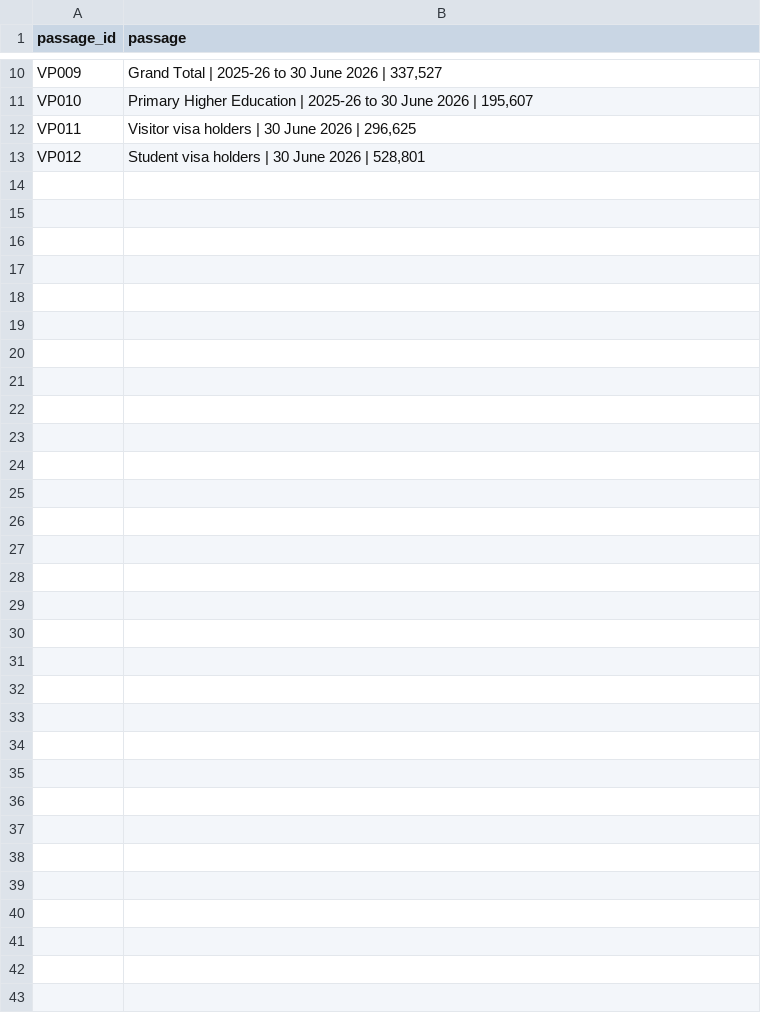
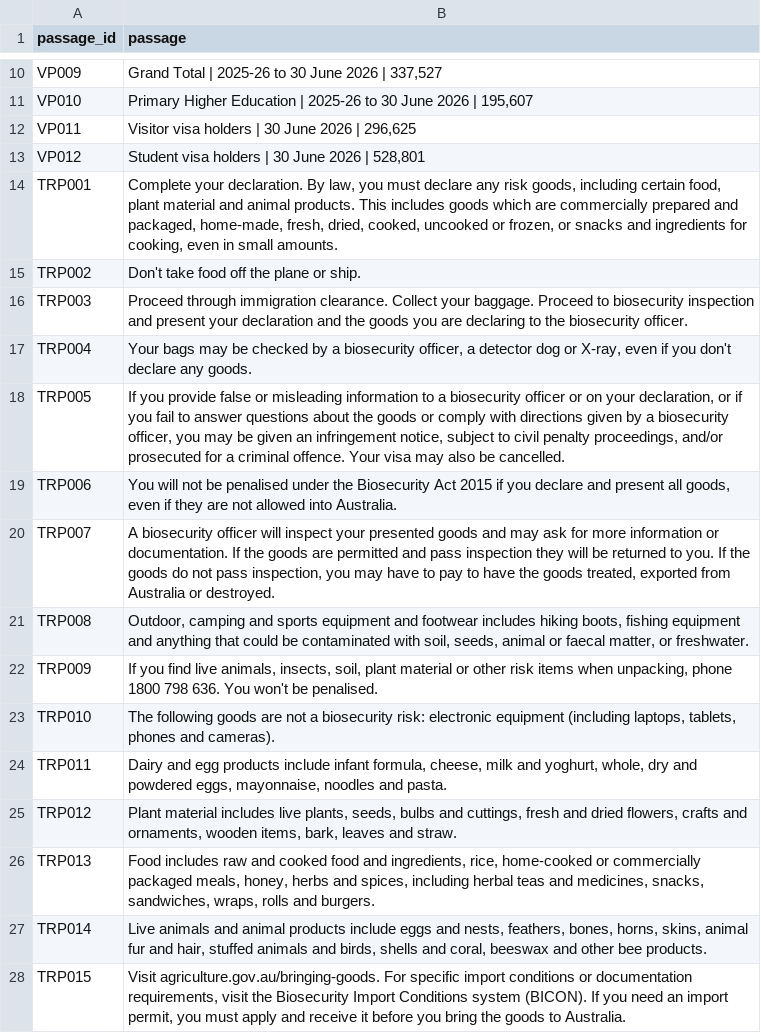
Before and after one commit to FAbdani/G14_WIL, a CSV file: data/collection.csv, drawn as a sheet; only a part is shown, gaps mark what is left out; the diff names each change by its address in the sheet, - before the commit and + after, or states it on an @@ line.

```diff
--- a/data/collection.csv
+++ b/data/collection.csv
+row 14: TRP001 | Complete your declaration. By law, you must declare any risk goods, including certain food, plant material and animal products. This includes goods which are commercially prepared and packaged, home-made, fresh, dried, cooked, uncooked or frozen, or snacks and ingredients for cooking, even in small amounts.
+row 15: TRP002 | Don't take food off the plane or ship.
+row 16: TRP003 | Proceed through immigration clearance. Collect your baggage. Proceed to biosecurity inspection and present your declaration and the goods you are declaring to the biosecurity officer.
+row 17: TRP004 | Your bags may be checked by a biosecurity officer, a detector dog or X-ray, even if you don't declare any goods.
+row 18: TRP005 | If you provide false or misleading information to a biosecurity officer or on your declaration, or if you fail to answer questions about the goods or comply with directions given by a biosecurity officer, you may be given an infringement notice, subject to civil penalty proceedings, and/or prosecuted for a criminal offence. Your visa may also be cancelled.
+row 19: TRP006 | You will not be penalised under the Biosecurity Act 2015 if you declare and present all goods, even if they are not allowed into Australia.
+row 20: TRP007 | A biosecurity officer will inspect your presented goods and may ask for more information or documentation. If the goods are permitted and pass inspection they will be returned to you. If the goods do not pass inspection, you may have to pay to have the goods treated, exported from Australia or destroyed.
+row 21: TRP008 | Outdoor, camping and sports equipment and footwear includes hiking boots, fishing equipment and anything that could be contaminated with soil, seeds, animal or faecal matter, or freshwater.
+row 22: TRP009 | If you find live animals, insects, soil, plant material or other risk items when unpacking, phone 1800 798 636. You won't be penalised.
+row 23: TRP010 | The following goods are not a biosecurity risk: electronic equipment (including laptops, tablets, phones and cameras).
+row 24: TRP011 | Dairy and egg products include infant formula, cheese, milk and yoghurt, whole, dry and powdered eggs, mayonnaise, noodles and pasta.
+row 25: TRP012 | Plant material includes live plants, seeds, bulbs and cuttings, fresh and dried flowers, crafts and ornaments, wooden items, bark, leaves and straw.
+row 26: TRP013 | Food includes raw and cooked food and ingredients, rice, home-cooked or commercially packaged meals, honey, herbs and spices, including herbal teas and medicines, snacks, sandwiches, wraps, rolls and burgers.
+row 27: TRP014 | Live animals and animal products include eggs and nests, feathers, bones, horns, skins, animal fur and hair, stuffed animals and birds, shells and coral, beeswax and other bee products.
+row 28: TRP015 | Visit agriculture.gov.au/bringing-goods. For specific import conditions or documentation requirements, visit the Biosecurity Import Conditions system (BICON). If you need an import permit, you must apply and receive it before you bring the goods to Australia.
```
Also changed, not shown: data/groundtruth.csv, 8 other files.
